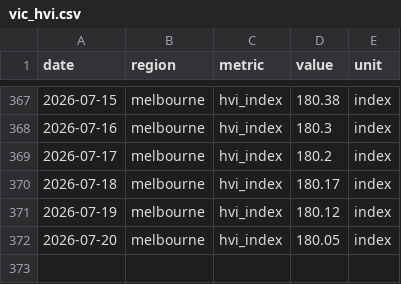
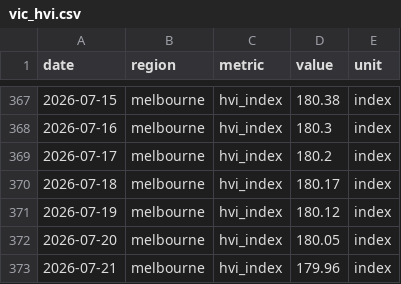
Before and after one commit to jackalexleonard-stack/victoria-housing-dashboard, a CSV file: data/series/vic_hvi.csv, drawn as a sheet; only a part is shown, gaps mark what is left out; the diff names each change by its address in the sheet, - before the commit and + after, or states it on an @@ line.

```diff
--- a/data/series/vic_hvi.csv
+++ b/data/series/vic_hvi.csv
+row 373: 2026-07-21 | melbourne | hvi_index | 179.96 | index
```
Also changed, not shown: data/series/au_hvi.csv, data/series/intl_fred.csv, 22 other files.
